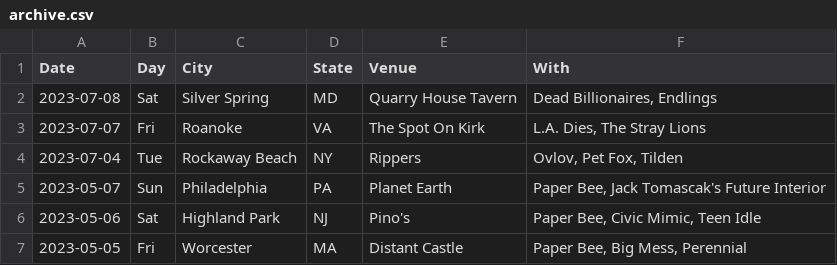
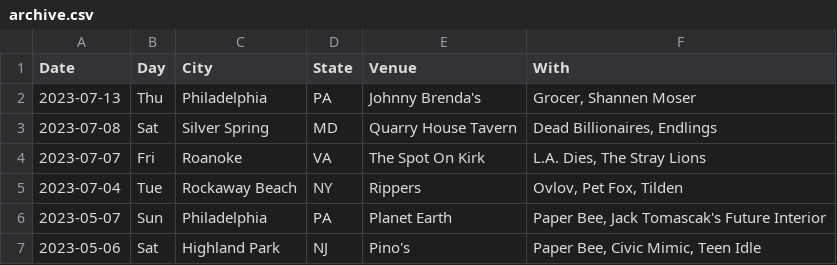
Before and after one commit to washerfacts/washerfacts.github.io, a CSV file: archive.csv, drawn as a sheet; only a part is shown; the shorter side is filled out with more unchanged rows.

```diff
--- a/archive.csv
+++ b/archive.csv
@@ -1,2 +1,3 @@
 Date,Day,City,State,Venue,With
+2023-07-13,Thu,Philadelphia,PA,Johnny Brenda's,"Grocer, Shannen Moser"
 2023-07-08,Sat,Silver Spring,MD,Quarry House Tavern,"Dead Billionaires, Endlings"
```
Also changed, not shown: upcoming.csv.
